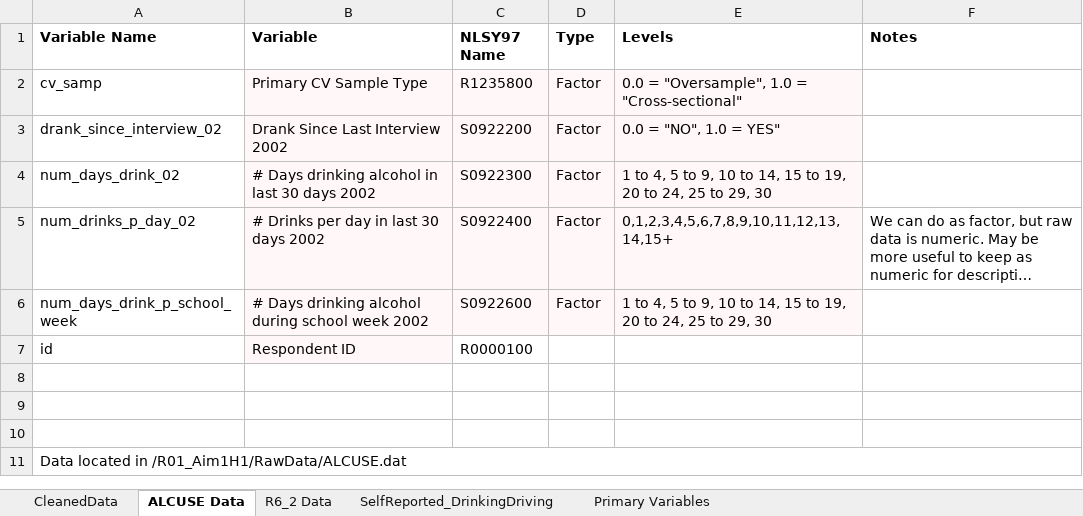
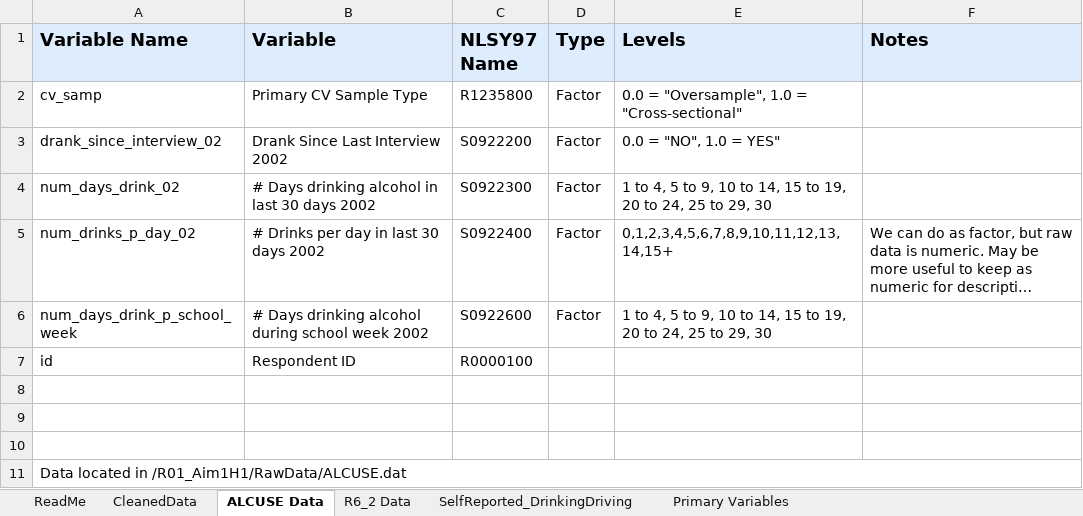
Before and after one commit to ainsleylotito/R01_Aim1H1, an Excel workbook: CleanData/DataDictionary.xlsx, sheet ALCUSE Data, drawn as a sheet; long unchanged cells end in …; values as stored, in another font and other column widths than the file's, no borders; the diff names each change by its address in the sheet, - before the commit and + after, or states it on an @@ line.

Commit message:
finishing up data dict

```diff
--- a/CleanData/DataDictionary.xlsx (sheet ALCUSE Data)
+++ b/CleanData/DataDictionary.xlsx (sheet ALCUSE Data)
+sheet tab: ReadMe
-A1:F1 fill: none
+A1:F1 fill: #DEEDFE, text size: larger
-B2:E6 fill: #FFF7F8
+B2:E6 fill: none
-B7 fill: #FFF7F8
+B7 fill: none
```
Also changed, not shown: sheet CleanedData, sheet Primary Variables, sheet R6_2 Data, sheet SelfReported_DrinkingDriving, 2 other files.
